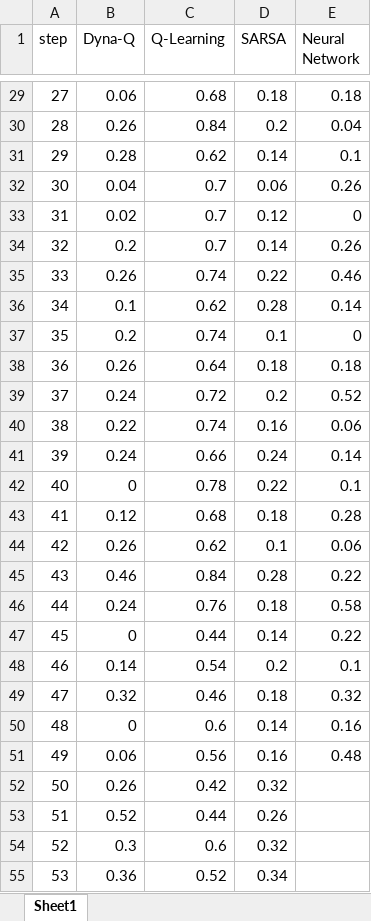
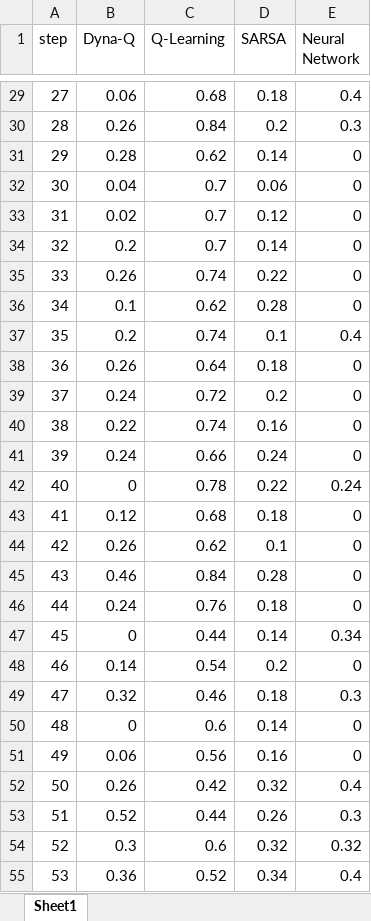
Before and after one commit to Mpprobst/frozen-lake, an Excel workbook: results/all.xlsx, sheet Sheet1, drawn as a sheet; only a part is shown, gaps mark what is left out; values as stored, in another font and other column widths than the file's, no borders; charts and pictures not drawn; the diff covers the shown part only; the diff names each change by its address in the sheet, - before the commit and + after, or states it on an @@ line.

```diff
--- a/results/all.xlsx (sheet Sheet1)
+++ b/results/all.xlsx (sheet Sheet1)
-E29 (Neural Network): 0.18
+E29 (Neural Network): 0.4
-E30 (Neural Network): 0.04
+E30 (Neural Network): 0.3
-E31 (Neural Network): 0.1
+E31 (Neural Network): 0
-E32 (Neural Network): 0.26
+E32 (Neural Network): 0
-E34 (Neural Network): 0.26
+E34 (Neural Network): 0
-E35 (Neural Network): 0.46
+E35 (Neural Network): 0
-E36 (Neural Network): 0.14
+E36 (Neural Network): 0
-E37 (Neural Network): 0
+E37 (Neural Network): 0.4
-E38 (Neural Network): 0.18
+E38 (Neural Network): 0
-E39 (Neural Network): 0.52
+E39 (Neural Network): 0
-E40 (Neural Network): 0.06
+E40 (Neural Network): 0
-E41 (Neural Network): 0.14
+E41 (Neural Network): 0
-E42 (Neural Network): 0.1
+E42 (Neural Network): 0.24
-E43 (Neural Network): 0.28
+E43 (Neural Network): 0
-E44 (Neural Network): 0.06
+E44 (Neural Network): 0
-E45 (Neural Network): 0.22
+E45 (Neural Network): 0
-E46 (Neural Network): 0.58
+E46 (Neural Network): 0
-E47 (Neural Network): 0.22
+E47 (Neural Network): 0.34
-E48 (Neural Network): 0.1
+E48 (Neural Network): 0
-E49 (Neural Network): 0.32
+E49 (Neural Network): 0.3
-E50 (Neural Network): 0.16
+E50 (Neural Network): 0
-E51 (Neural Network): 0.48
+E51 (Neural Network): 0
-E52 (Neural Network): (empty)
+E52 (Neural Network): 0.4
-E53 (Neural Network): (empty)
+E53 (Neural Network): 0.3
-E54 (Neural Network): (empty)
+E54 (Neural Network): 0.32
-E55 (Neural Network): (empty)
+E55 (Neural Network): 0.4
```
Also changed, not shown: 63 edited cells elsewhere in this sheet, charts or pictures, 3 other files.
